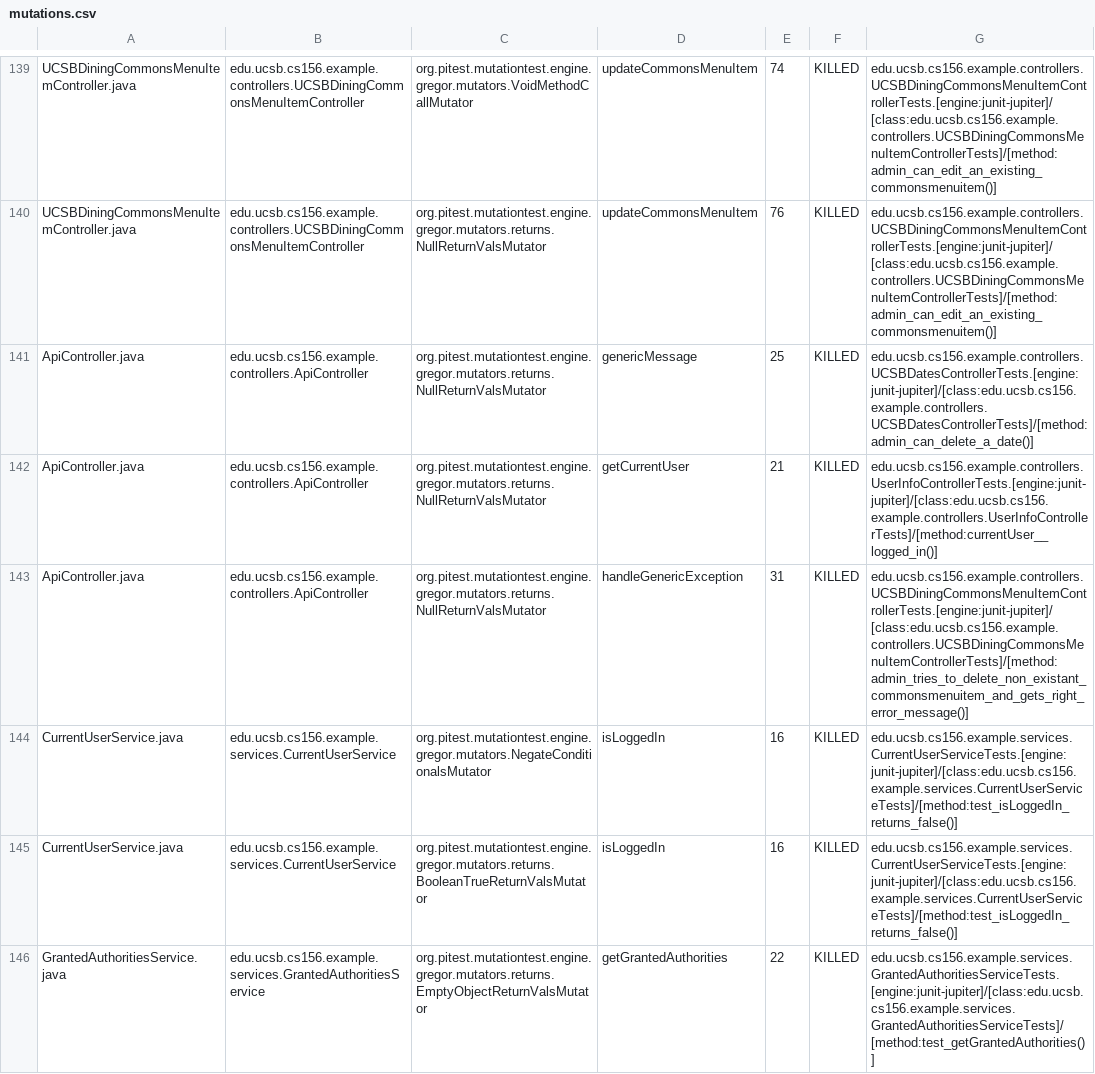
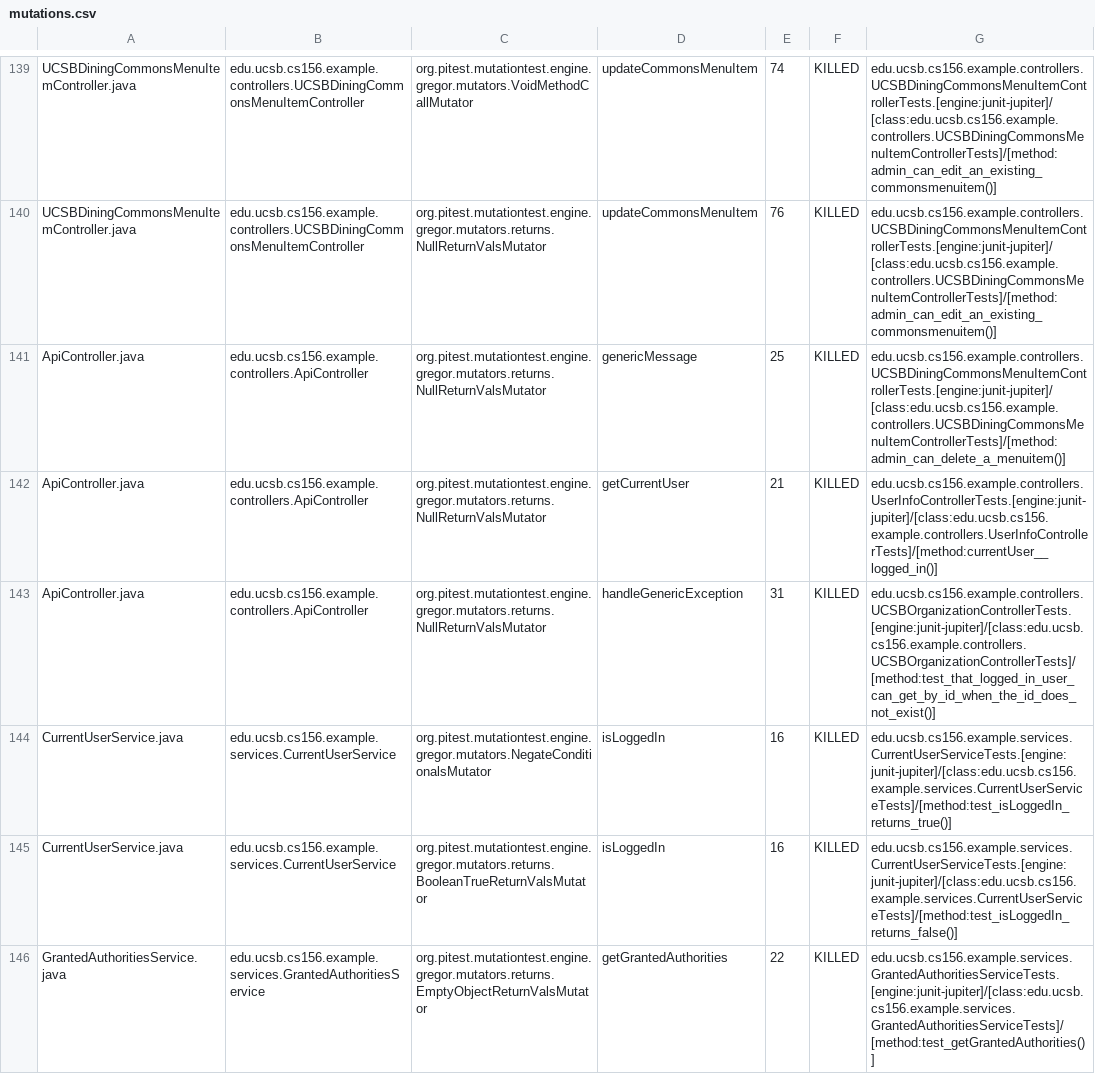
Before and after one commit to ucsb-cs156-f23/team03-f23-7pm-2, a CSV file: prs/77/pitest/mutations.csv, drawn as a sheet; only a part is shown, gaps mark what is left out.

Commit message:
Deploying to gh-pages from @ ucsb-cs156-f23/team03-f23-7pm-2@d629148ec233124cc94502cf236a101300c1ee10 🚀

```diff
--- a/prs/77/pitest/mutations.csv
+++ b/prs/77/pitest/mutations.csv
@@ -140,6 +140,6 @@ UCSBDiningCommonsMenuItemController.java,edu.ucsb.cs156.example.controllers.UCSB
 UCSBDiningCommonsMenuItemController.java,edu.ucsb.cs156.example.controllers.UCSBDiningCommonsMenuItemController,org.pitest.mutationtest.engine.gregor.mutators.returns.NullReturnValsMutator,updateCommonsMenuItem,76,KILLED,edu.ucsb.cs156.example.controllers.UCSBDiningCommonsMenuItemControllerTests.[engine:junit-jupiter]/[class:edu.ucsb.cs156.example.controllers.UCSBDiningCommonsMenuItemControllerTests]/[method:admin_can_edit_an_existing_commonsmenuitem()]
-ApiController.java,edu.ucsb.cs156.example.controllers.ApiController,org.pitest.mutationtest.engine.gregor.mutators.returns.NullReturnValsMutator,genericMessage,25,KILLED,edu.ucsb.cs156.example.controllers.UCSBDatesControllerTests.[engine:junit-jupiter]/[class:edu.ucsb.cs156.example.controllers.UCSBDatesControllerTests]/[method:admin_can_delete_a_date()]
+ApiController.java,edu.ucsb.cs156.example.controllers.ApiController,org.pitest.mutationtest.engine.gregor.mutators.returns.NullReturnValsMutator,genericMessage,25,KILLED,edu.ucsb.cs156.example.controllers.UCSBDiningCommonsMenuItemControllerTests.[engine:junit-jupiter]/[class:edu.ucsb.cs156.example.controllers.UCSBDiningCommonsMenuItemControllerTests]/[method:admin_can_delete_a_menuitem()]
 ApiController.java,edu.ucsb.cs156.example.controllers.ApiController,org.pitest.mutationtest.engine.gregor.mutators.returns.NullReturnValsMutator,getCurrentUser,21,KILLED,edu.ucsb.cs156.example.controllers.UserInfoControllerTests.[engine:junit-jupiter]/[class:edu.ucsb.cs156.example.controllers.UserInfoControllerTests]/[method:currentUser__logged_in()]
-ApiController.java,edu.ucsb.cs156.example.controllers.ApiController,org.pitest.mutationtest.engine.gregor.mutators.returns.NullReturnValsMutator,handleGenericException,31,KILLED,edu.ucsb.cs156.example.controllers.UCSBDiningCommonsMenuItemControllerTests.[engine:junit-jupiter]/[class:edu.ucsb.cs156.example.controllers.UCSBDiningCommonsMenuItemControllerTests]/[method:admin_tries_to_delete_non_existant_commonsmenuitem_and_gets_right_error_message()]
-CurrentUserService.java,edu.ucsb.cs156.example.services.CurrentUserService,org.pitest.mutationtest.engine.gregor.mutators.NegateConditionalsMutator,isLoggedIn,16,KILLED,edu.ucsb.cs156.example.services.CurrentUserServiceTests.[engine:junit-jupiter]/[class:edu.ucsb.cs156.example.services.CurrentUserServiceTests]/[method:test_isLoggedIn_returns_false()]
+ApiController.java,edu.ucsb.cs156.example.controllers.ApiController,org.pitest.mutationtest.engine.gregor.mutators.returns.NullReturnValsMutator,handleGenericException,31,KILLED,edu.ucsb.cs156.example.controllers.UCSBOrganizationControllerTests.[engine:junit-jupiter]/[class:edu.ucsb.cs156.example.controllers.UCSBOrganizationControllerTests]/[method:test_that_logged_in_user_can_get_by_id_when_the_id_does_not_exist()]
+CurrentUserService.java,edu.ucsb.cs156.example.services.CurrentUserService,org.pitest.mutationtest.engine.gregor.mutators.NegateConditionalsMutator,isLoggedIn,16,KILLED,edu.ucsb.cs156.example.services.CurrentUserServiceTests.[engine:junit-jupiter]/[class:edu.ucsb.cs156.example.services.CurrentUserServiceTests]/[method:test_isLoggedIn_returns_true()]
 CurrentUserService.java,edu.ucsb.cs156.example.services.CurrentUserService,org.pitest.mutationtest.engine.gregor.mutators.returns.BooleanTrueReturnValsMutator,isLoggedIn,16,KILLED,edu.ucsb.cs156.example.services.CurrentUserServiceTests.[engine:junit-jupiter]/[class:edu.ucsb.cs156.example.services.CurrentUserServiceTests]/[method:test_isLoggedIn_returns_false()]
```
Also changed, not shown: 17 other files.
